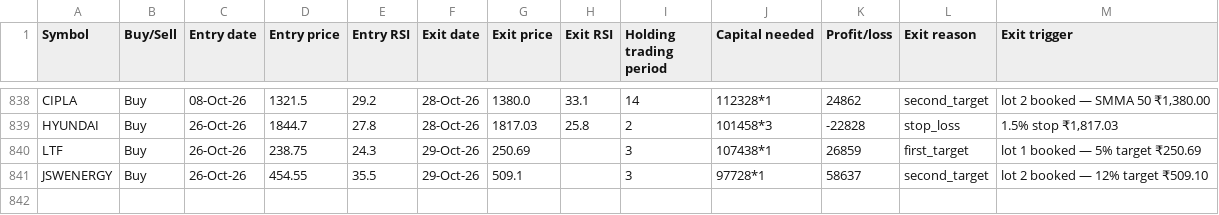
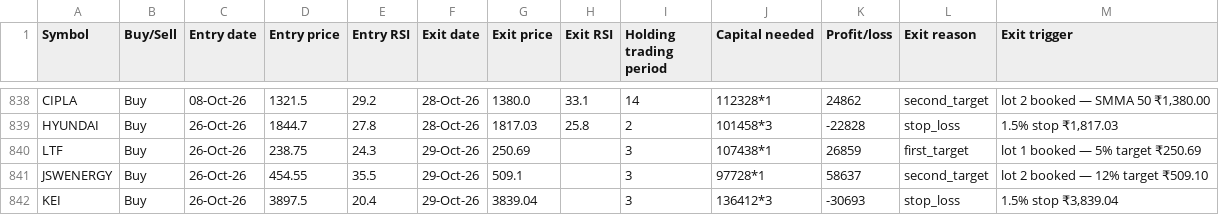
Before and after one commit to AbhilashMunnur/oi-with-stocks, a CSV file: data/rsi_candle_3lot_paper_trades.csv, drawn as a sheet; only a part is shown, gaps mark what is left out; the diff names each change by its address in the sheet, - before the commit and + after, or states it on an @@ line.

```diff
--- a/data/rsi_candle_3lot_paper_trades.csv
+++ b/data/rsi_candle_3lot_paper_trades.csv
+row 842: KEI | Buy | 26-Oct-26 | 3897.5 | 20.4 | 29-Oct-26 | 3839.04 |  | 3 | 136412*3 | -30693 | stop_loss | 1.5% stop ₹3,839.04
```
Also changed, not shown: data/heikin_ashi_paper_trades.csv, data/rsi_stretch_paper_trades.csv, 5 other files.
